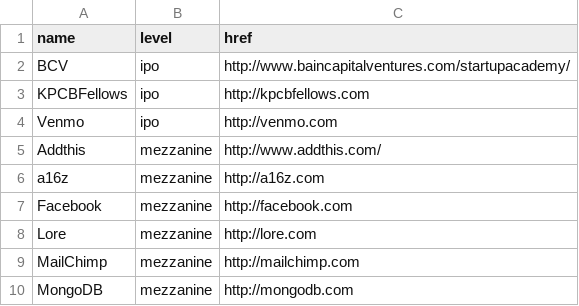
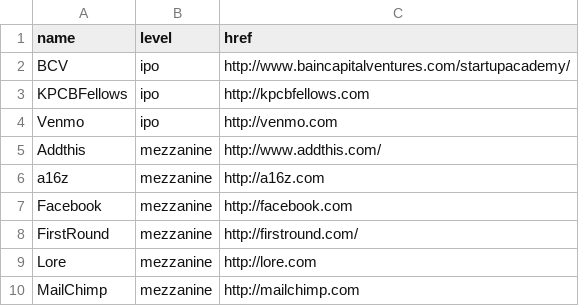
Before and after one commit to pennapps/spring-2013-website, a CSV file: data/sponsors.csv, drawn as a sheet; only a part is shown; the shorter side is filled out with more unchanged rows; the diff names each change by its address in the sheet, - before the commit and + after, or states it on an @@ line.

Commit message:
Added FirstRound's logo

```diff
--- a/data/sponsors.csv
+++ b/data/sponsors.csv
+row 8: FirstRound | mezzanine | http://firstround.com/
```
Also changed, not shown: 1 other file.
